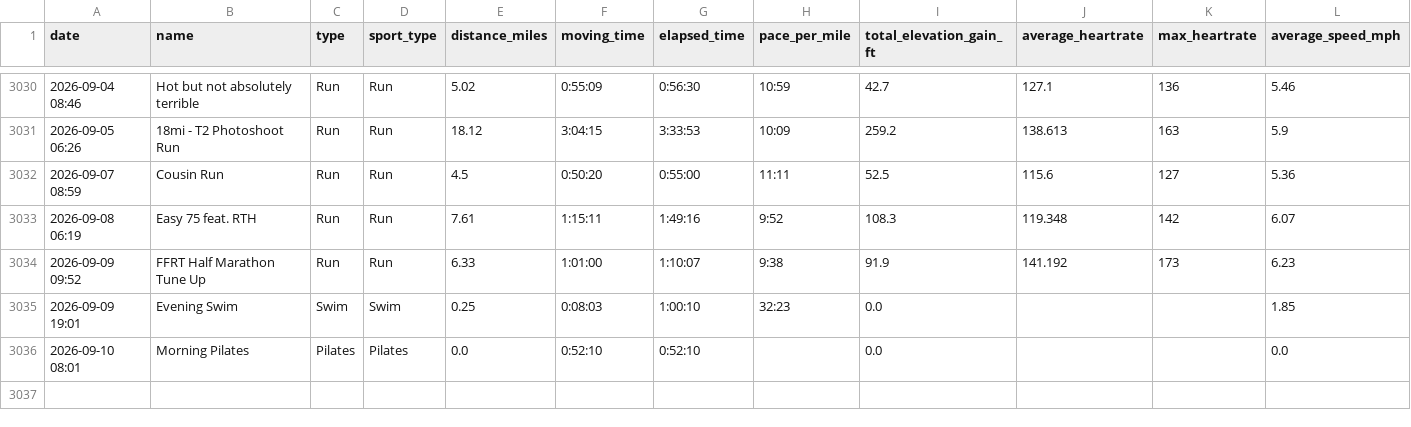
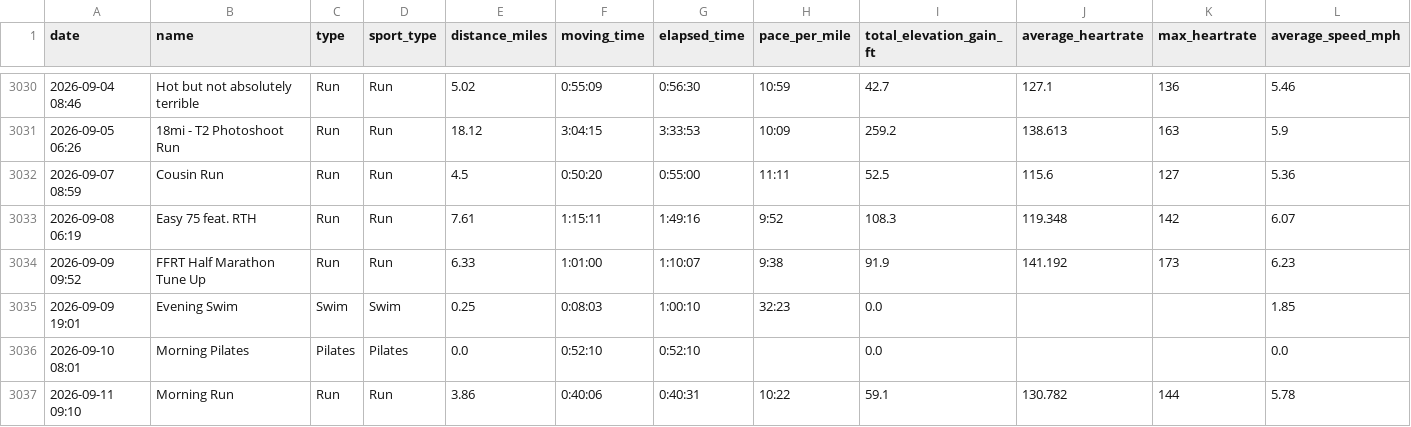
Before and after one commit to kdaliva/chicago-marathon-2026-db, a CSV file: strava_activities.csv, drawn as a sheet; only a part is shown, gaps mark what is left out; rows hold the shown columns only; the diff names each change by its address in the sheet, - before the commit and + after, or states it on an @@ line.

```diff
--- a/strava_activities.csv
+++ b/strava_activities.csv
+row 3037: 2026-09-11 09:10 | Morning Run | Run | Run | 3.86 | 0:40:06 | 0:40:31 | 10:22 | 59.1 | 130.782 | 144 | 5.78
```
Also changed, not shown: strava_laps.csv, 1 other file.
